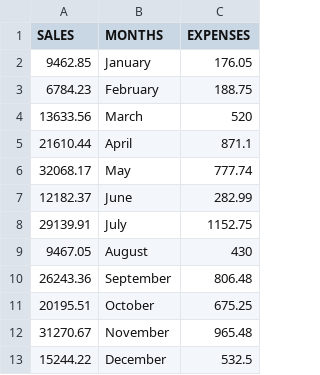
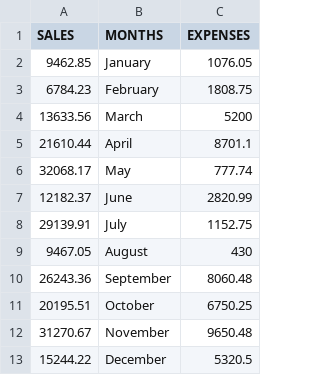
Before and after one commit to AlejandroTheAnalyst/tapiii, a CSV file: data.csv, drawn as a sheet.

Commit message:
Update data.csv

```diff
--- a/data.csv
+++ b/data.csv
@@ -1,13 +1,13 @@
 SALES,MONTHS,EXPENSES
-9462.85,January,176.05
-6784.23,February,188.75
-13633.56,March,520
-21610.44,April,871.1
+9462.85,January,1076.05
+6784.23,February,1808.75
+13633.56,March,5200
+21610.44,April,8701.1
 32068.17,May,777.74
-12182.37,June,282.99
+12182.37,June,2820.99
 29139.91,July,1152.75
 9467.05,August,430
-26243.36,September,806.48
-20195.51,October,675.25
-31270.67,November,965.48
-15244.22,December,532.5
+26243.36,September,8060.48
+20195.51,October,6750.25
+31270.67,November,9650.48
+15244.22,December,5320.5
```
